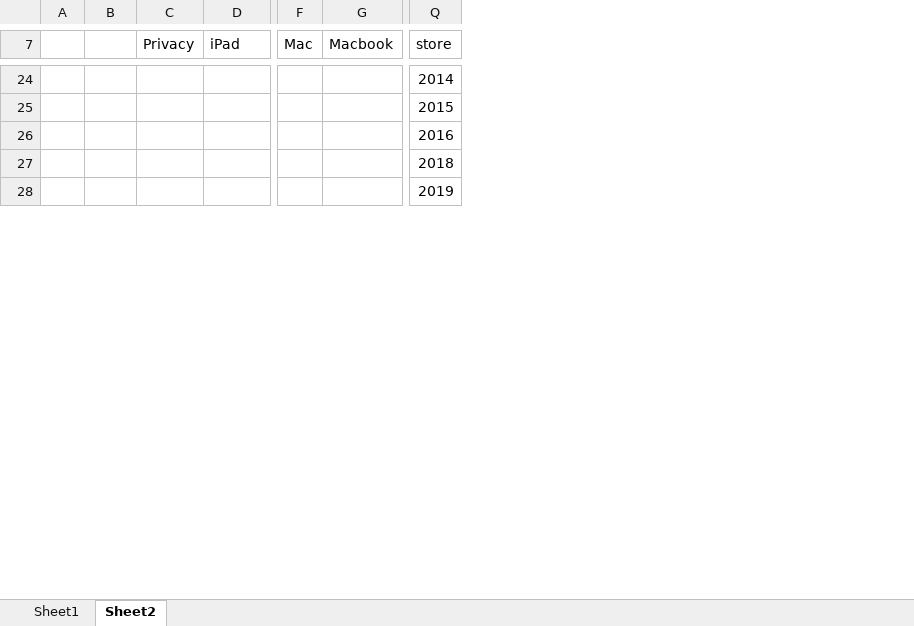
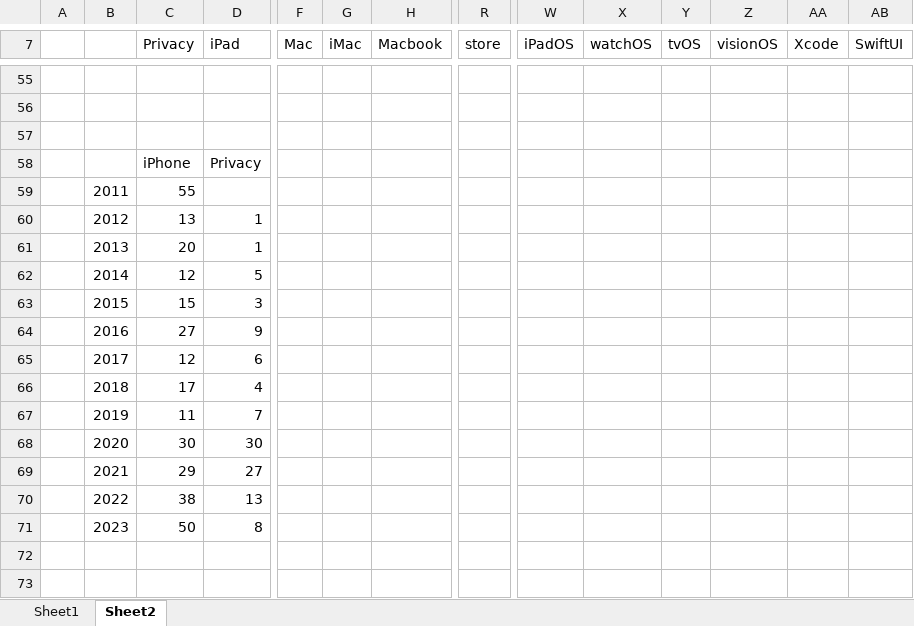
Before and after one commit to elye/python3_keyword_extract, an Excel workbook: Keyword Analyst.xlsx, sheet Sheet2, drawn as a sheet; only a part is shown, gaps mark what is left out; values as stored, in another font and other column widths than the file's, no borders; charts and pictures not drawn; addresses are those after the commit; rows hold the shown columns only; the diff covers the shown part only; the diff names each change by its address in the sheet, - before the commit and + after, or states it on an @@ line.

```diff
--- a/Keyword Analyst.xlsx (sheet Sheet2)
+++ b/Keyword Analyst.xlsx (sheet Sheet2)
+column G (iMac), empty
+column W (iPadOS), empty
+column X (watchOS), empty
+column Y (tvOS), empty
+column Z (visionOS), empty
+column AA (Xcode), empty
+column AB (SwiftUI), empty
-R55 (store): 2014
+R55 (store): (empty)
-R56 (store): 2015
+R56 (store): (empty)
-R57 (store): 2016
+R57 (store): (empty)
+row 58:  |  | iPhone | Privacy
+row 59:  | 2011 | 55
+row 60:  | 2012 | 13 | 1
+row 61:  | 2013 | 20 | 1
+row 62:  | 2014 | 12 | 5
+row 63:  | 2015 | 15 | 3
+row 64:  | 2016 | 27 | 9
+row 65:  | 2017 | 12 | 6
+row 66:  | 2018 | 17 | 4
+row 67:  | 2019 | 11 | 7
+row 68:  | 2020 | 30 | 30
+row 69:  | 2021 | 29 | 27
+row 70:  | 2022 | 38 | 13
+row 71:  | 2023 | 50 | 8
-R72 (store): 2018
+R72 (store): (empty)
-R73 (store): 2019
+R73 (store): (empty)
```
Also changed, not shown: 70 added rows and 2 edited cells elsewhere in this sheet, sheet Sheet1, charts or pictures, 1 other file.
